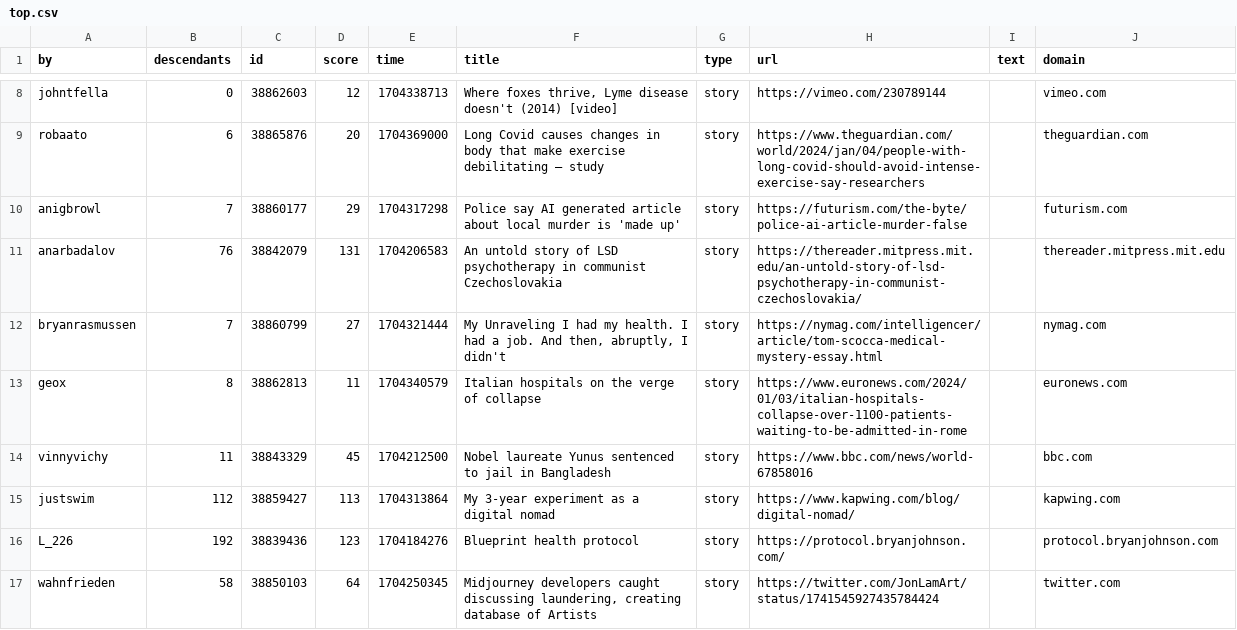
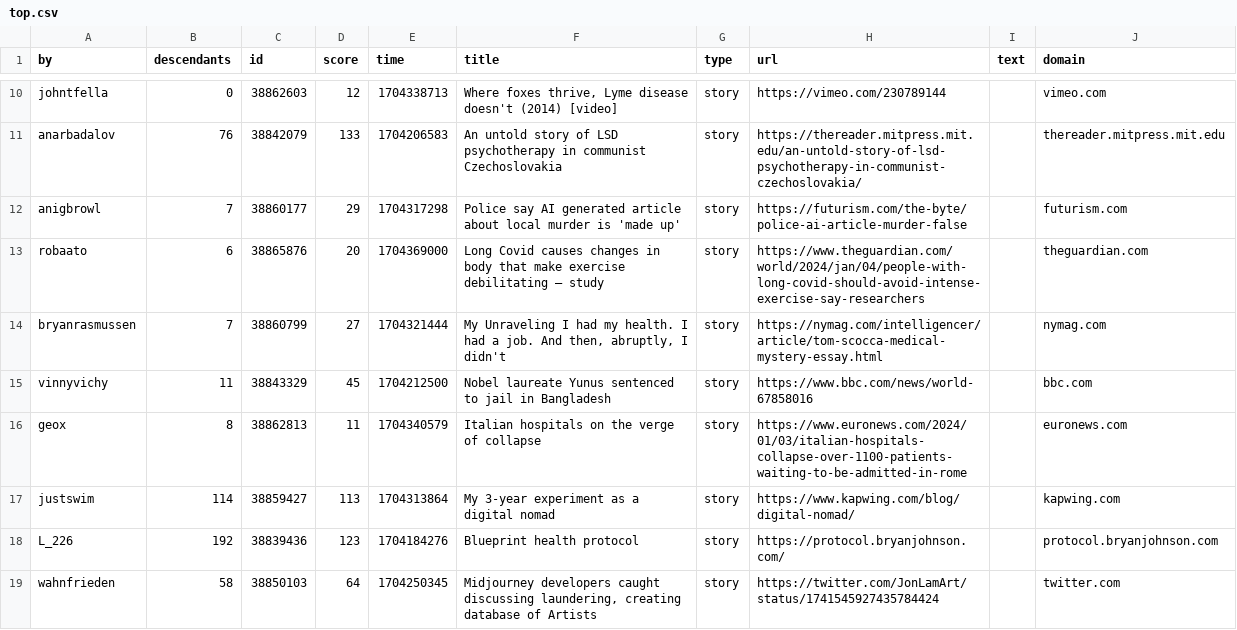
Before and after one commit to agurvets/agurvets.github.io, a CSV file: top.csv, drawn as a sheet; only a part is shown, gaps mark what is left out; removed rows and columns are numbered as before the commit, all else as after; the diff covers the shown part only; the diff names each change by its address in the sheet, - before the commit and + after, or states it on an @@ line.

```diff
--- a/top.csv
+++ b/top.csv
+row 11: anarbadalov | 76 | 38842079 | 133 | 1704206583 | An untold story of LSD psychotherapy in communist Czechoslovakia | story | https://thereader.mitpress.mit.edu/an-untold-story-of-lsd-psychotherapy-in-communist-czechoslovakia/ |  | thereader.mitpress.mit.edu
@@ row 10 moved to row 12: anigbrowl @@
-row 11: anarbadalov | 76 | 38842079 | 131 | 1704206583 | An untold story of LSD psychotherapy in communist Czechoslovakia | story | https://thereader.mitpress.mit.edu/an-untold-story-of-lsd-psychotherapy-in-communist-czechoslovakia/ |  | thereader.mitpress.mit.edu
@@ row 14 moved to row 15: vinnyvichy @@
-B17 (descendants): 112
+B17 (descendants): 114
```
Also changed, not shown: 3 added rows, 2 removed rows and 6 edited cells elsewhere in this file, 2 other files.
